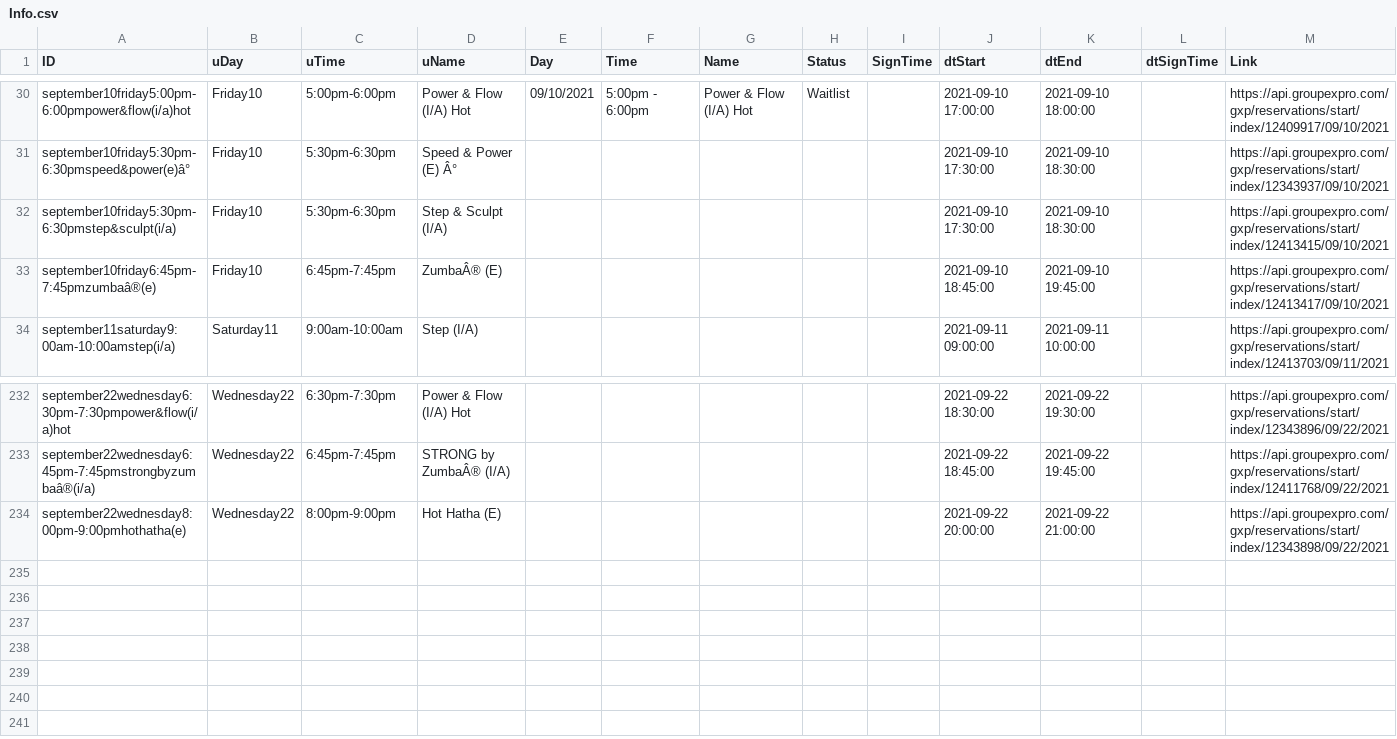
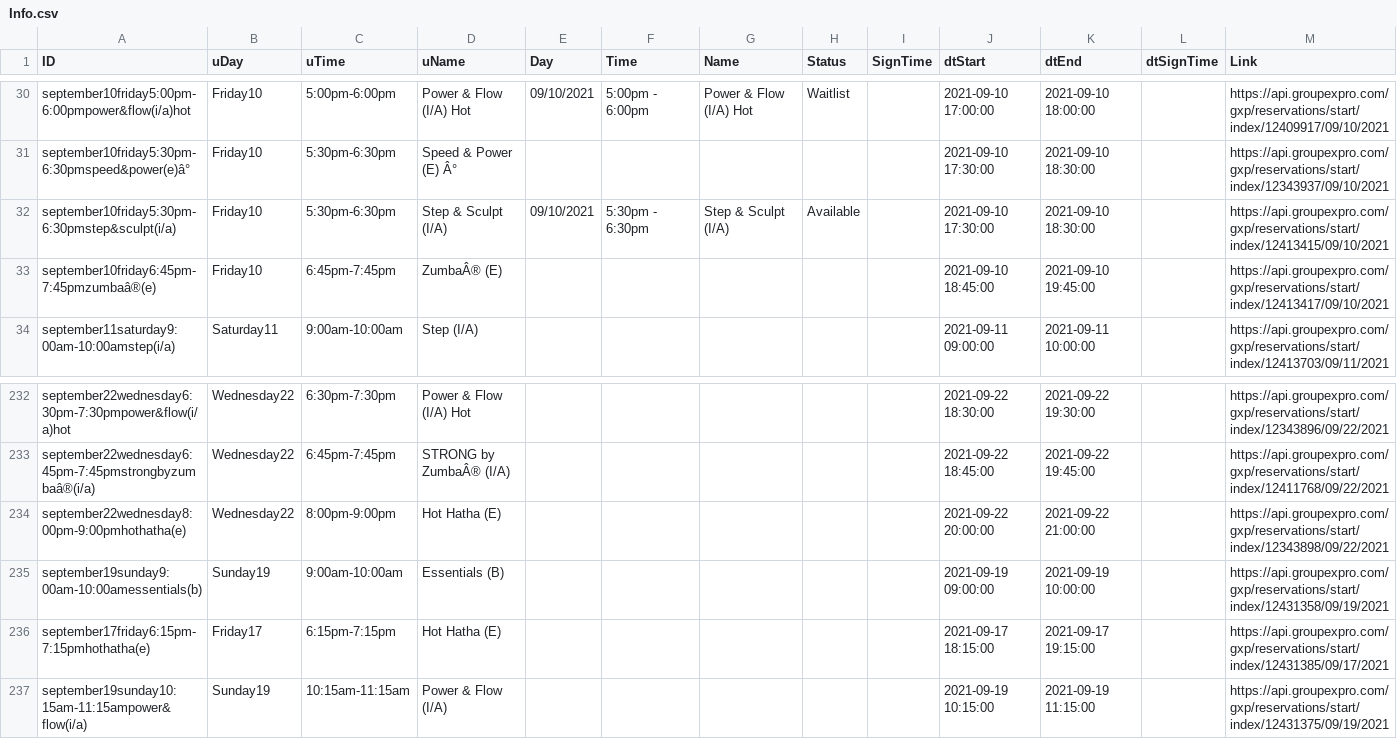
Before and after one commit to Stryder-Git/Movati_Signup, a CSV file: Data/Info.csv, drawn as a sheet; only a part is shown, gaps mark what is left out.

```diff
--- a/Data/Info.csv
+++ b/Data/Info.csv
@@ -31,3 +31,3 @@ september10friday5:00pm-6:00pmpower&flow(i/a)hot,Friday10,5:00pm-6:00pm,Power &
 september10friday5:30pm-6:30pmspeed&power(e)â°,Friday10,5:30pm-6:30pm,Speed & Power (E) Â° ,,,,,,2021-09-10 17:30:00,2021-09-10 18:30:00,,https://api.groupexpro.com/gxp/reservations/start/index/12343937/09/10/2021
-september10friday5:30pm-6:30pmstep&sculpt(i/a),Friday10,5:30pm-6:30pm,Step & Sculpt (I/A) ,,,,,,2021-09-10 17:30:00,2021-09-10 18:30:00,,https://api.groupexpro.com/gxp/reservations/start/index/12413415/09/10/2021
+september10friday5:30pm-6:30pmstep&sculpt(i/a),Friday10,5:30pm-6:30pm,Step & Sculpt (I/A) ,09/10/2021,5:30pm - 6:30pm,Step & Sculpt (I/A),Available,,2021-09-10 17:30:00,2021-09-10 18:30:00,,https://api.groupexpro.com/gxp/reservations/start/index/12413415/09/10/2021
 september10friday6:45pm-7:45pmzumbaâ®(e),Friday10,6:45pm-7:45pm,ZumbaÂ® (E) ,,,,,,2021-09-10 18:45:00,2021-09-10 19:45:00,,https://api.groupexpro.com/gxp/reservations/start/index/12413417/09/10/2021
@@ -234 +234,4 @@ september22wednesday6:45pm-7:45pmstrongbyzumbaâ®(i/a),Wednesday22,6:45pm-7:45p
 september22wednesday8:00pm-9:00pmhothatha(e),Wednesday22,8:00pm-9:00pm,Hot Hatha (E) ,,,,,,2021-09-22 20:00:00,2021-09-22 21:00:00,,https://api.groupexpro.com/gxp/reservations/start/index/12343898/09/22/2021
+september19sunday9:00am-10:00amessentials(b),Sunday19,9:00am-10:00am,Essentials (B) ,,,,,,2021-09-19 09:00:00,2021-09-19 10:00:00,,https://api.groupexpro.com/gxp/reservations/start/index/12431358/09/19/2021
+september17friday6:15pm-7:15pmhothatha(e),Friday17,6:15pm-7:15pm,Hot Hatha (E) ,,,,,,2021-09-17 18:15:00,2021-09-17 19:15:00,,https://api.groupexpro.com/gxp/reservations/start/index/12431385/09/17/2021
+september19sunday10:15am-11:15ampower&flow(i/a),Sunday19,10:15am-11:15am,Power & Flow (I/A) ,,,,,,2021-09-19 10:15:00,2021-09-19 11:15:00,,https://api.groupexpro.com/gxp/reservations/start/index/12431375/09/19/2021
```
Also changed, not shown: Data/AutoSignUp.csv, 4 other files.
